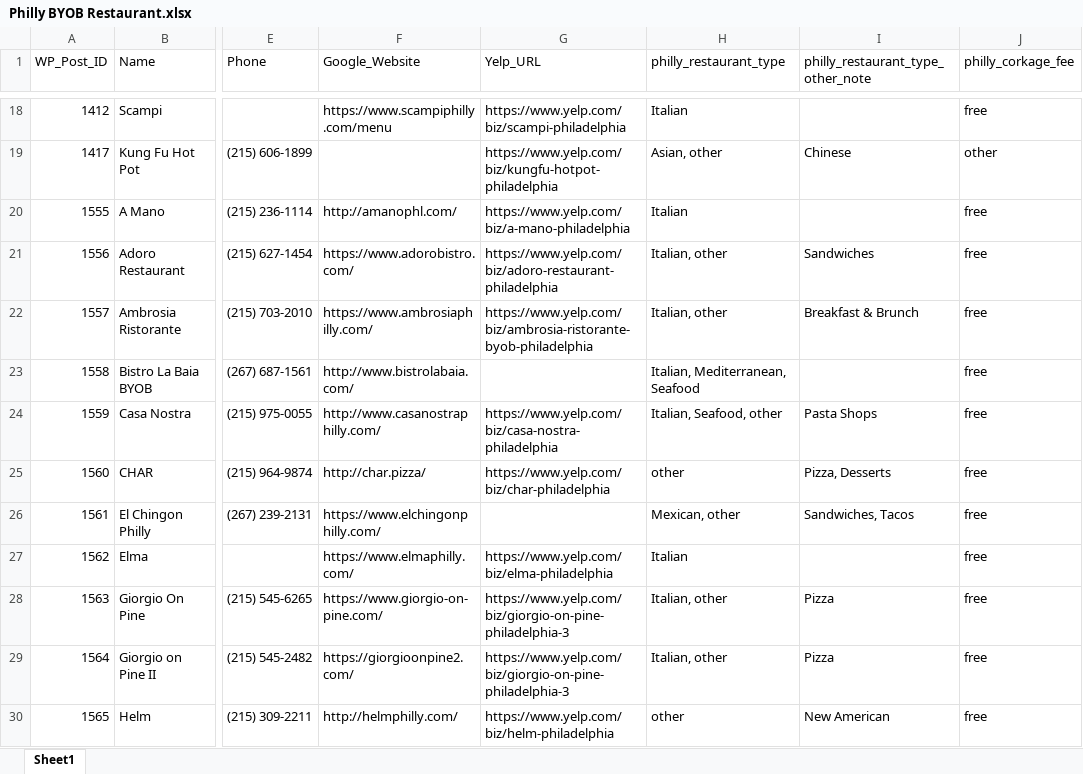
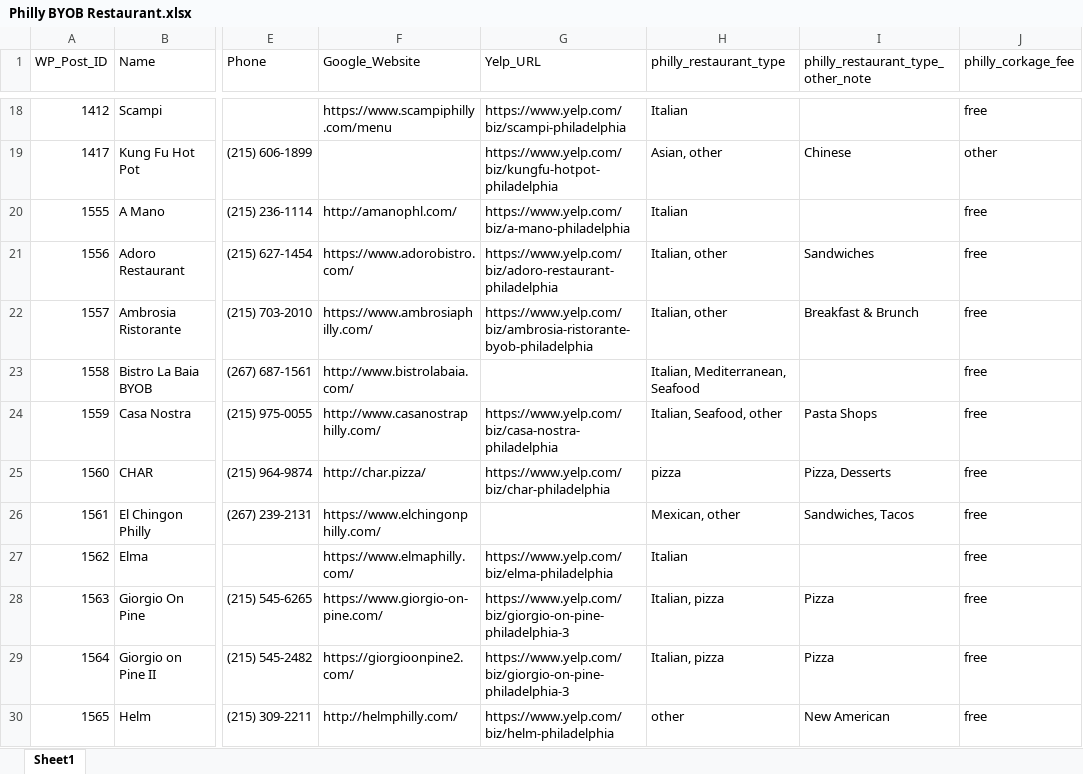
Before and after one commit to Neil515/byob-philly, an Excel workbook: philly_yelp_crawler/data/Philly BYOB Restaurant.xlsx, sheet Sheet1, drawn as a sheet; only a part is shown, gaps mark what is left out; values as stored, in another font and other column widths than the file's, no borders; the diff covers the shown part only; the diff names each change by its address in the sheet, - before the commit and + after, or states it on an @@ line.

```diff
--- a/philly_yelp_crawler/data/Philly BYOB Restaurant.xlsx (sheet Sheet1)
+++ b/philly_yelp_crawler/data/Philly BYOB Restaurant.xlsx (sheet Sheet1)
-H25 (philly_restaurant_type): other
+H25 (philly_restaurant_type): pizza
-H28:H29 (philly_restaurant_type): Italian, other
+H28:H29 (philly_restaurant_type): Italian, pizza
```
Also changed, not shown: 27 edited cells elsewhere in this sheet, 9 other files.
